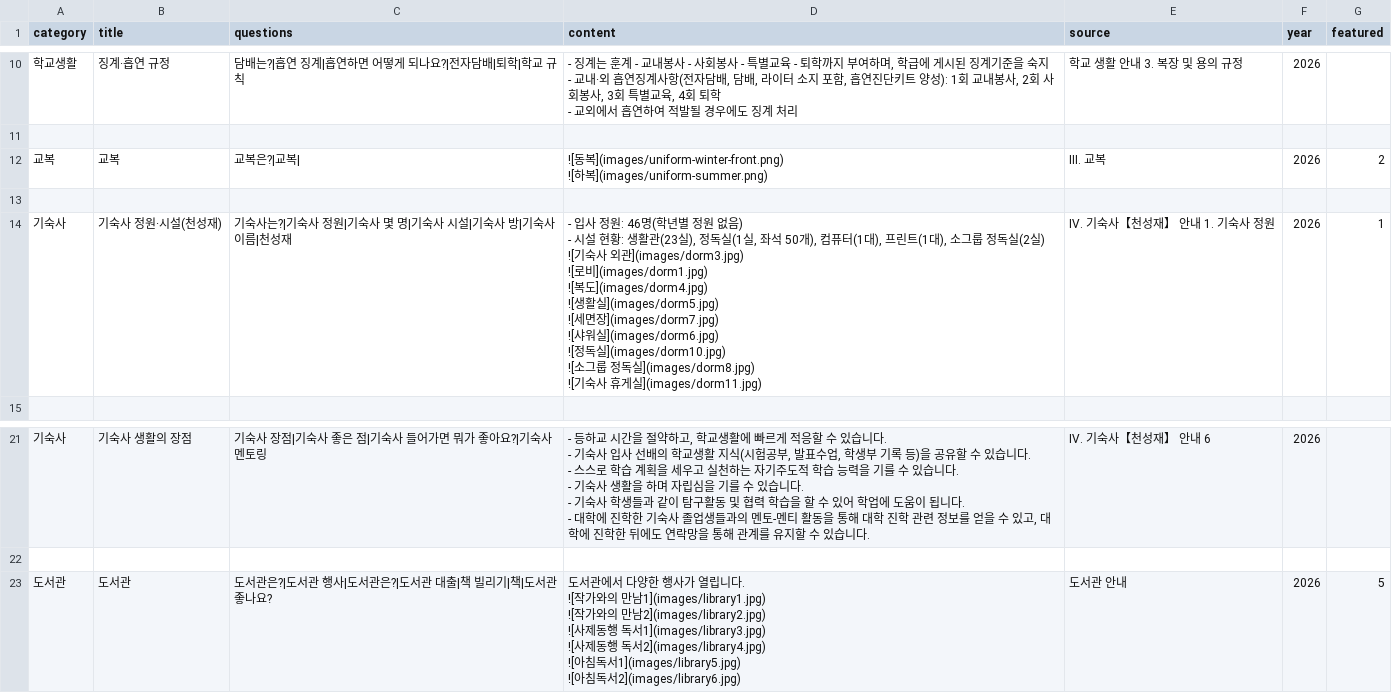
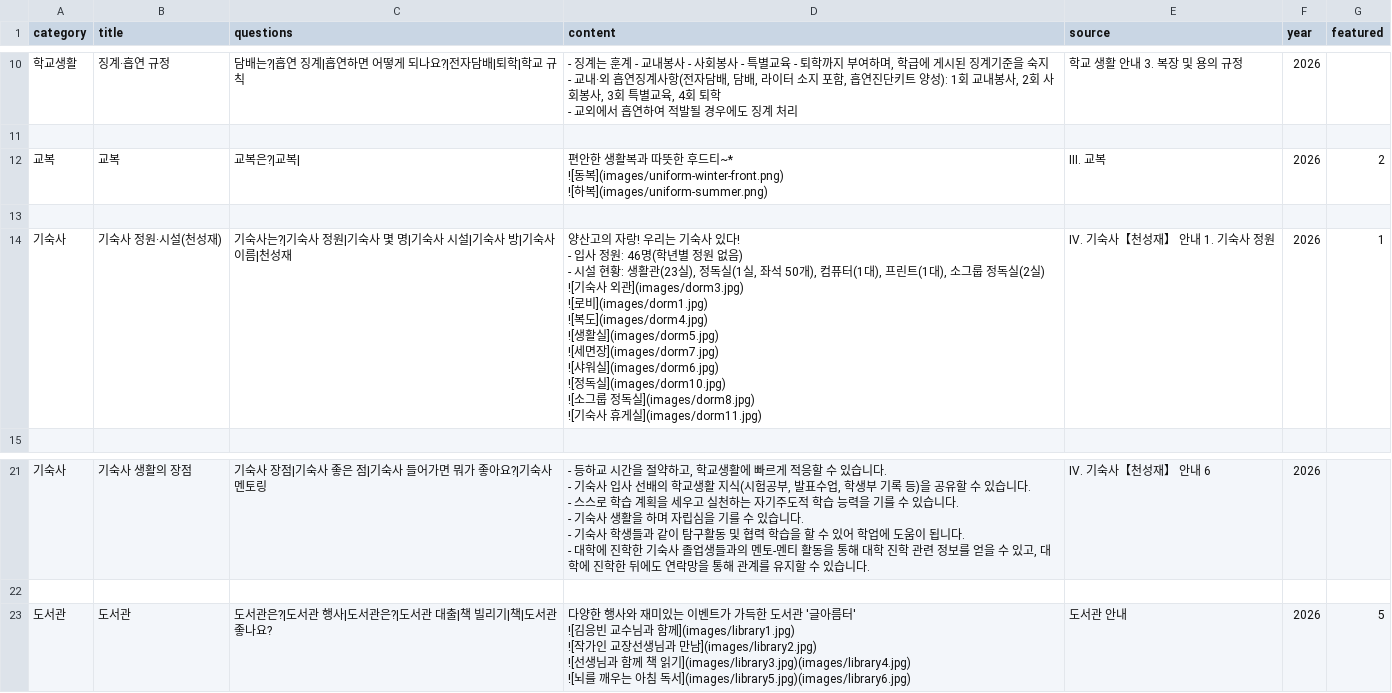
Before and after one commit to youngyong2-hash/yangsanGO, a CSV file: cards.csv, drawn as a sheet; only a part is shown, gaps mark what is left out.

Commit message:
Update cards.csv

```diff
--- a/cards.csv
+++ b/cards.csv
@@ -48,17 +48,19 @@
 
-교복,교복,교복은?|교복|,"![동복](images/uniform-winter-front.png)
-![하복](images/uniform-summer.png)",Ⅲ. 교복,2026,2
+교복,교복,교복은?|교복|,"편안한 생활복과 따뜻한 후드티~*
+![동복](images/uniform-winter-front.png)
+![하복](images/uniform-summer.png)",Ⅲ. 교복,2026,2
 
-기숙사,기숙사 정원·시설(천성재),기숙사는?|기숙사 정원|기숙사 몇 명|기숙사 시설|기숙사 방|기숙사 이름|천성재,"- 입사 정원: 46명(학년별 정원 없음)
-- 시설 현황: 생활관(23실), 정독실(1실, 좌석 50개), 컴퓨터(1대), 프린트(1대), 소그룹 정독실(2실)
-![기숙사 외관](images/dorm3.jpg)
-![로비](images/dorm1.jpg)
-![복도](images/dorm4.jpg)
-![생활실](images/dorm5.jpg)
-![세면장](images/dorm7.jpg)
-![샤워실](images/dorm6.jpg)
-![정독실](images/dorm10.jpg)
-![소그룹 정독실](images/dorm8.jpg)
-![기숙사 휴게실](images/dorm11.jpg)
-",Ⅳ. 기숙사【천성재】 안내 1. 기숙사 정원,2026,1
+기숙사,기숙사 정원·시설(천성재),기숙사는?|기숙사 정원|기숙사 몇 명|기숙사 시설|기숙사 방|기숙사 이름|천성재,"양산고의 자랑! 우리는 기숙사 있다!
+- 입사 정원: 46명(학년별 정원 없음)
+- 시설 현황: 생활관(23실), 정독실(1실, 좌석 50개), 컴퓨터(1대), 프린트(1대), 소그룹 정독실(2실)
+![기숙사 외관](images/dorm3.jpg)
+![로비](images/dorm1.jpg)
+![복도](images/dorm4.jpg)
+![생활실](images/dorm5.jpg)
+![세면장](images/dorm7.jpg)
+![샤워실](images/dorm6.jpg)
+![정독실](images/dorm10.jpg)
+![소그룹 정독실](images/dorm8.jpg)
+![기숙사 휴게실](images/dorm11.jpg)
+",Ⅳ. 기숙사【천성재】 안내 1. 기숙사 정원,2026,1
 
@@ -91,9 +93,7 @@
 
-도서관,도서관,도서관은?|도서관 행사|도서관은?|도서관 대출|책 빌리기|책|도서관 좋나요?,"도서관에서 다양한 행사가 열립니다.
-![작가와의 만남1](images/library1.jpg)
-![작가와의 만남2](images/library2.jpg)
-![사제동행 독서1](images/library3.jpg)
-![사제동행 독서2](images/library4.jpg)
-![아침독서1](images/library5.jpg)
-![아침독서2](images/library6.jpg)
-",도서관 안내, 2026,5
+도서관,도서관,도서관은?|도서관 행사|도서관은?|도서관 대출|책 빌리기|책|도서관 좋나요?,"다양한 행사와 재미있는 이벤트가 가득한 도서관 '글아름터'
+![김응빈 교수님과 함께](images/library1.jpg)
+![작가인 교장선생님과 만남](images/library2.jpg)
+![선생님과 함께 책 읽기](images/library3.jpg)(images/library4.jpg)
+![뇌를 깨우는 아침 독서](images/library5.jpg)(images/library6.jpg)
+",도서관 안내, 2026,5
```
